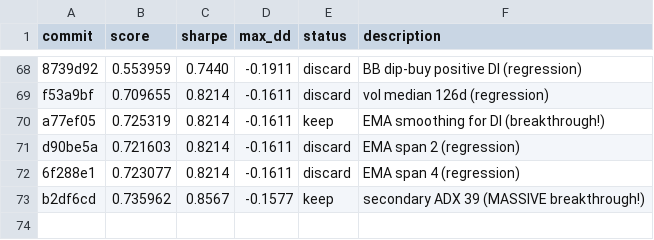
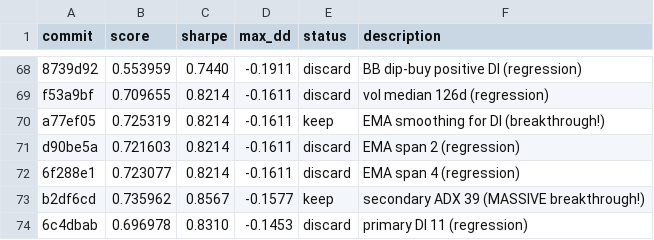
Before and after one commit to auditmos/autoquant, a TSV file: results.tsv, drawn as a sheet; only a part is shown, gaps mark what is left out; the diff names each change by its address in the sheet, - before the commit and + after, or states it on an @@ line.

```diff
--- a/results.tsv
+++ b/results.tsv
+row 74: 6c4dbab | 0.696978 | 0.8310 | -0.1453 | discard | primary DI 11 (regression)
```
Also changed, not shown: 1 other file.
